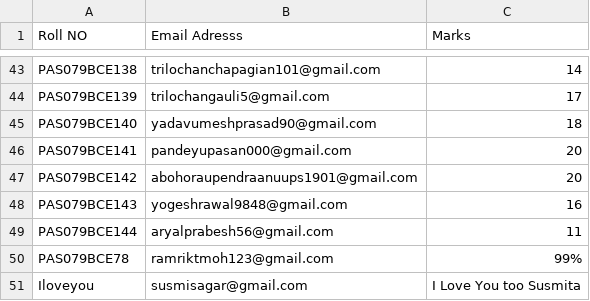
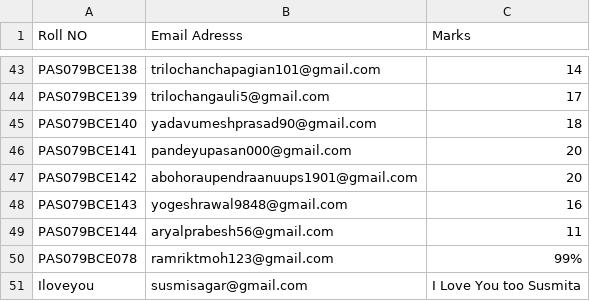
Before and after one commit to pokharelsagar287/portfolio-website, a CSV file: results.csv, drawn as a sheet; only a part is shown, gaps mark what is left out.

Commit message:
Update results.csv

```diff
--- a/results.csv
+++ b/results.csv
@@ -49,3 +49,3 @@ PAS079BCE143,yogeshrawal9848@gmail.com,16
 PAS079BCE144,aryalprabesh56@gmail.com,11
-PAS079BCE78,ramriktmoh123@gmail.com,99%
+PAS079BCE078,ramriktmoh123@gmail.com,99%
 Iloveyou,susmisagar@gmail.com,I Love You too Susmita
```
